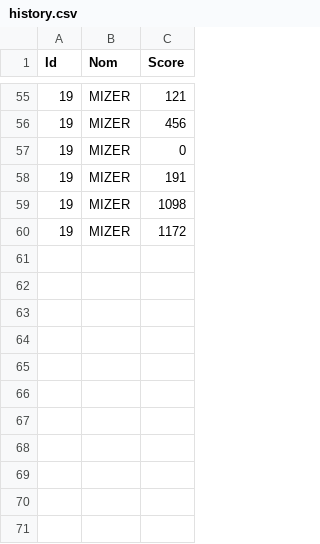
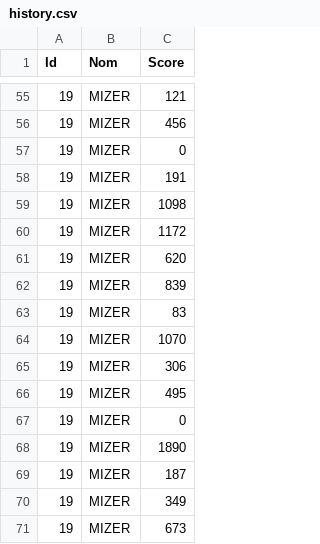
Before and after one commit to karimizerx/doodlejump, a CSV file: src/leaderboard/history.csv, drawn as a sheet; only a part is shown, gaps mark what is left out; the diff names each change by its address in the sheet, - before the commit and + after, or states it on an @@ line.

```diff
--- a/src/leaderboard/history.csv
+++ b/src/leaderboard/history.csv
+row 61: 19 | MIZER | 620
+row 62: 19 | MIZER | 839
+row 63: 19 | MIZER | 83
+row 64: 19 | MIZER | 1070
+row 65: 19 | MIZER | 306
+row 66: 19 | MIZER | 495
+row 67: 19 | MIZER | 0
+row 68: 19 | MIZER | 1890
+row 69: 19 | MIZER | 187
+row 70: 19 | MIZER | 349
+row 71: 19 | MIZER | 673
```
Also changed, not shown: src/leaderboard/classement.csv, 6 other files.
